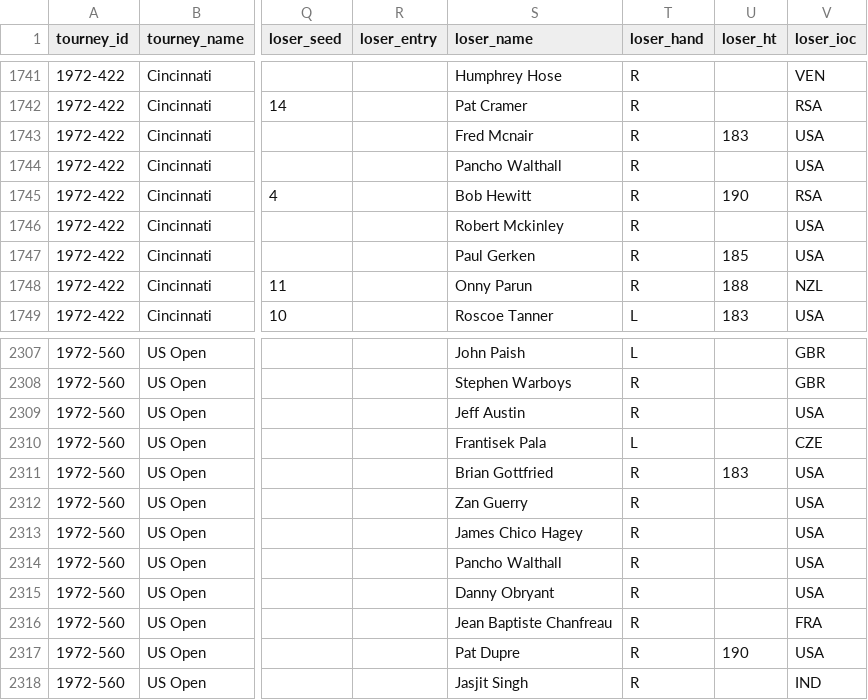
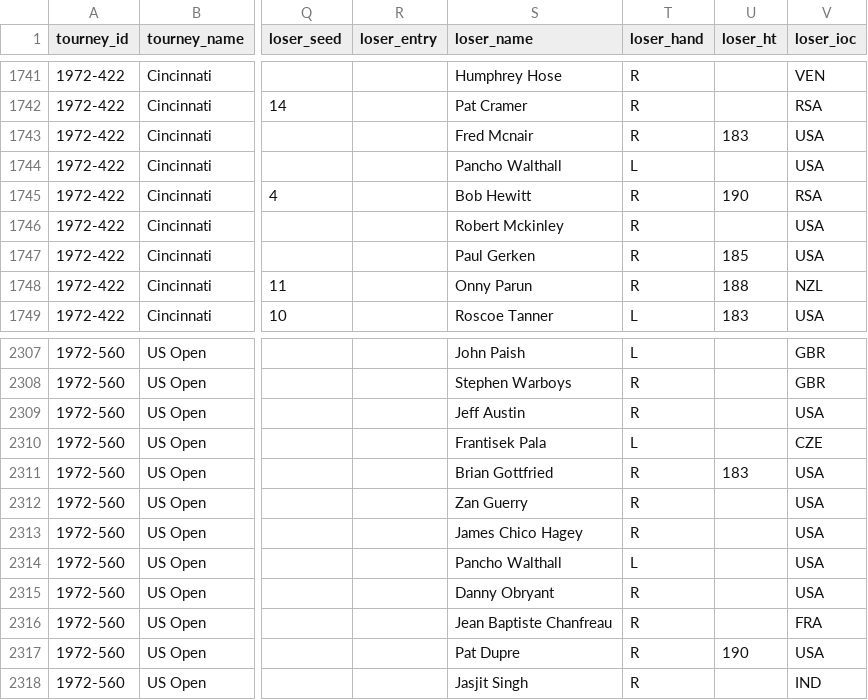
Before and after one commit to JeffSackmann/tennis_atp, a CSV file: atp_matches_1972.csv, drawn as a sheet; only a part is shown, gaps mark what is left out; the diff covers the shown part only; the diff names each change by its address in the sheet, - before the commit and + after, or states it on an @@ line.

```diff
--- a/atp_matches_1972.csv
+++ b/atp_matches_1972.csv
-T1744 (loser_hand): R
+T1744 (loser_hand): L
-T2314 (loser_hand): R
+T2314 (loser_hand): L
```
Also changed, not shown: 8 edited cells elsewhere in this file, atp_matches_1970.csv.
